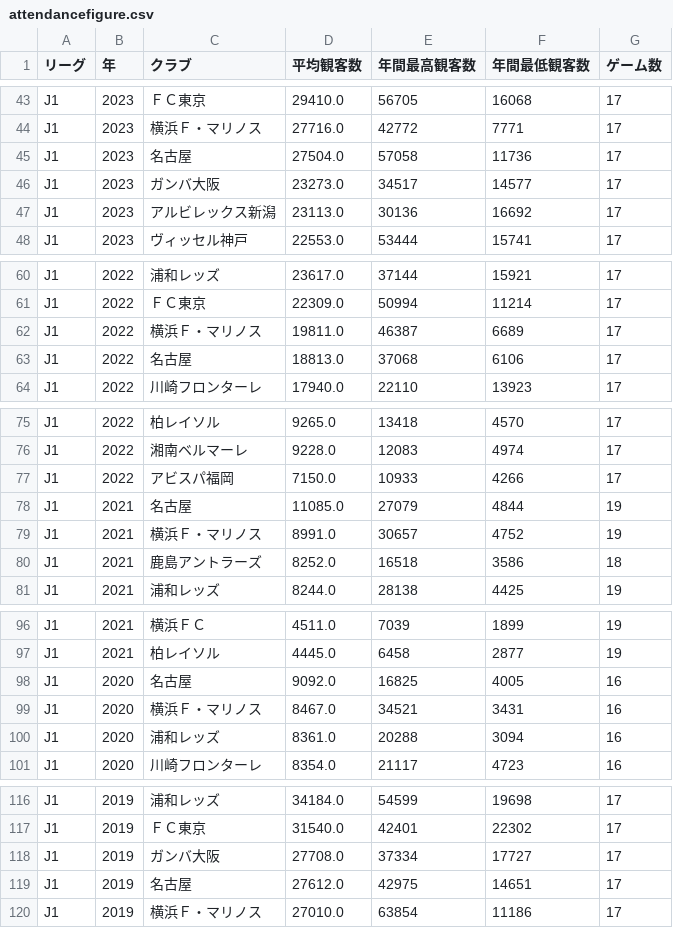
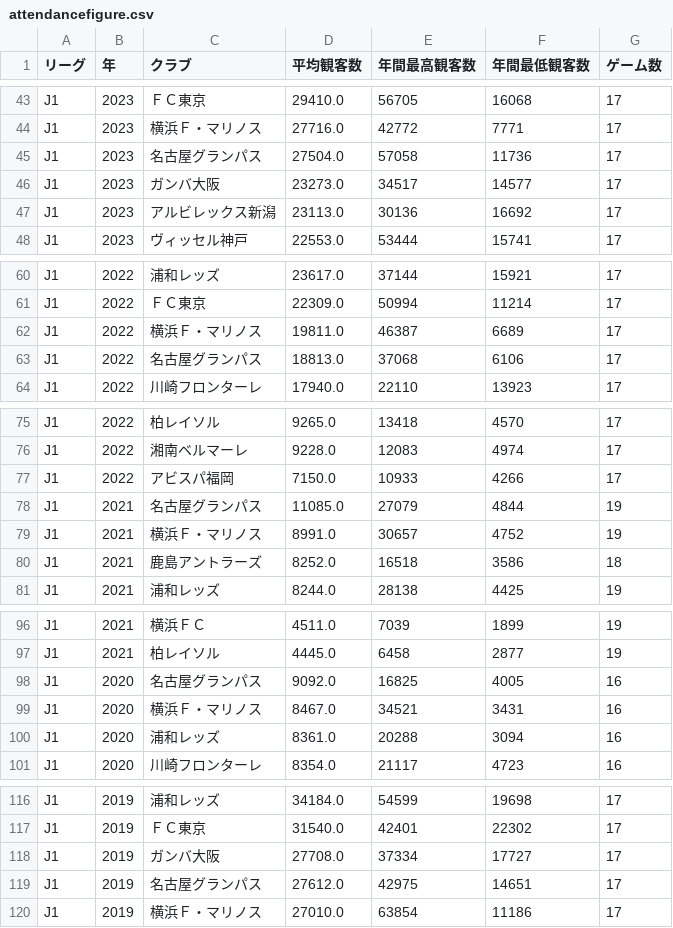
Before and after one commit to jleague-big-club/jleague-big-club, a CSV file: data/attendancefigure.csv, drawn as a sheet; only a part is shown, gaps mark what is left out; the diff covers the shown part only.

```diff
--- a/data/attendancefigure.csv
+++ b/data/attendancefigure.csv
@@ -44,3 +44,3 @@ J1,2023,ＦＣ東京,29410.0,56705,16068,17
 J1,2023,横浜Ｆ・マリノス,27716.0,42772,7771,17
-J1,2023,名古屋,27504.0,57058,11736,17
+J1,2023,名古屋グランパス,27504.0,57058,11736,17
 J1,2023,ガンバ大阪,23273.0,34517,14577,17
@@ -62,3 +62,3 @@ J1,2022,ＦＣ東京,22309.0,50994,11214,17
 J1,2022,横浜Ｆ・マリノス,19811.0,46387,6689,17
-J1,2022,名古屋,18813.0,37068,6106,17
+J1,2022,名古屋グランパス,18813.0,37068,6106,17
 J1,2022,川崎フロンターレ,17940.0,22110,13923,17
@@ -77,3 +77,3 @@ J1,2022,湘南ベルマーレ,9228.0,12083,4974,17
 J1,2022,アビスパ福岡,7150.0,10933,4266,17
-J1,2021,名古屋,11085.0,27079,4844,19
+J1,2021,名古屋グランパス,11085.0,27079,4844,19
 J1,2021,横浜Ｆ・マリノス,8991.0,30657,4752,19
@@ -97,3 +97,3 @@ J1,2021,横浜ＦＣ,4511.0,7039,1899,19
 J1,2021,柏レイソル,4445.0,6458,2877,19
-J1,2020,名古屋,9092.0,16825,4005,16
+J1,2020,名古屋グランパス,9092.0,16825,4005,16
 J1,2020,横浜Ｆ・マリノス,8467.0,34521,3431,16
@@ -118,3 +118,3 @@ J1,2019,ＦＣ東京,31540.0,42401,22302,17
 J1,2019,ガンバ大阪,27708.0,37334,17727,17
-J1,2019,名古屋,27612.0,42975,14651,17
+J1,2019,名古屋グランパス,27612.0,42975,14651,17
 J1,2019,横浜Ｆ・マリノス,27010.0,63854,11186,17
```
Also changed, not shown: 47 edited cells elsewhere in this file, data/data.csv, 1 other file.
